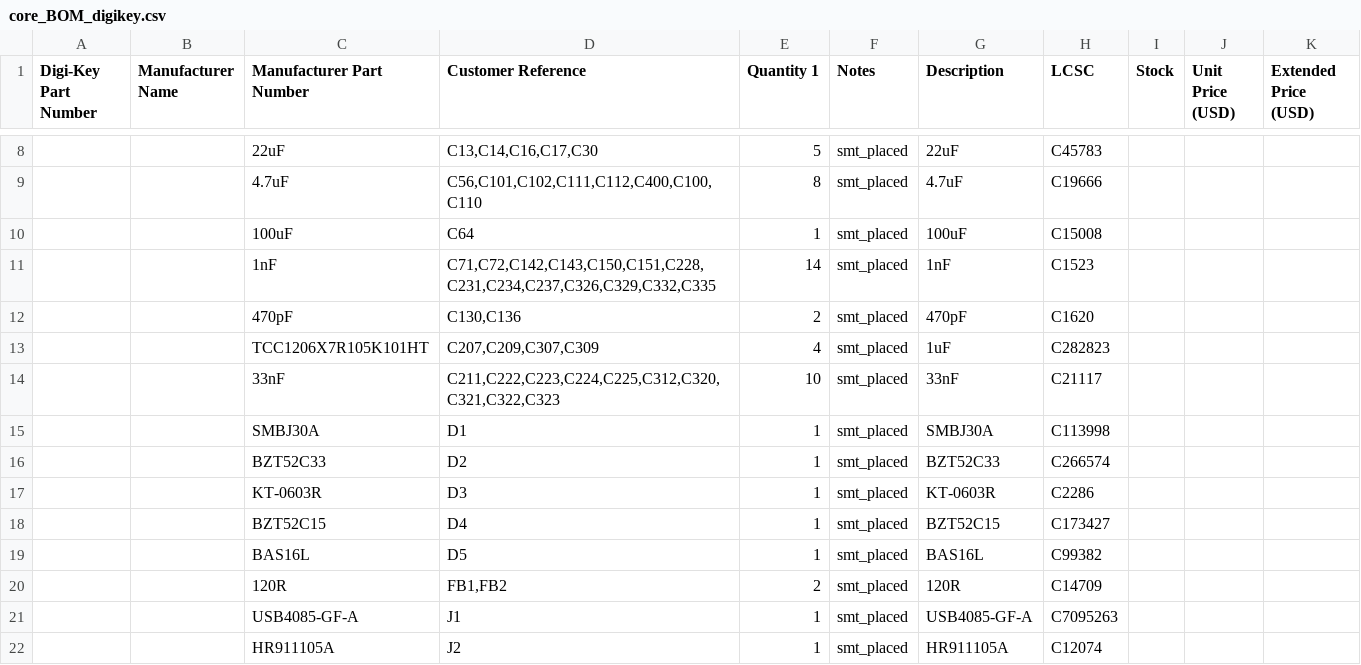
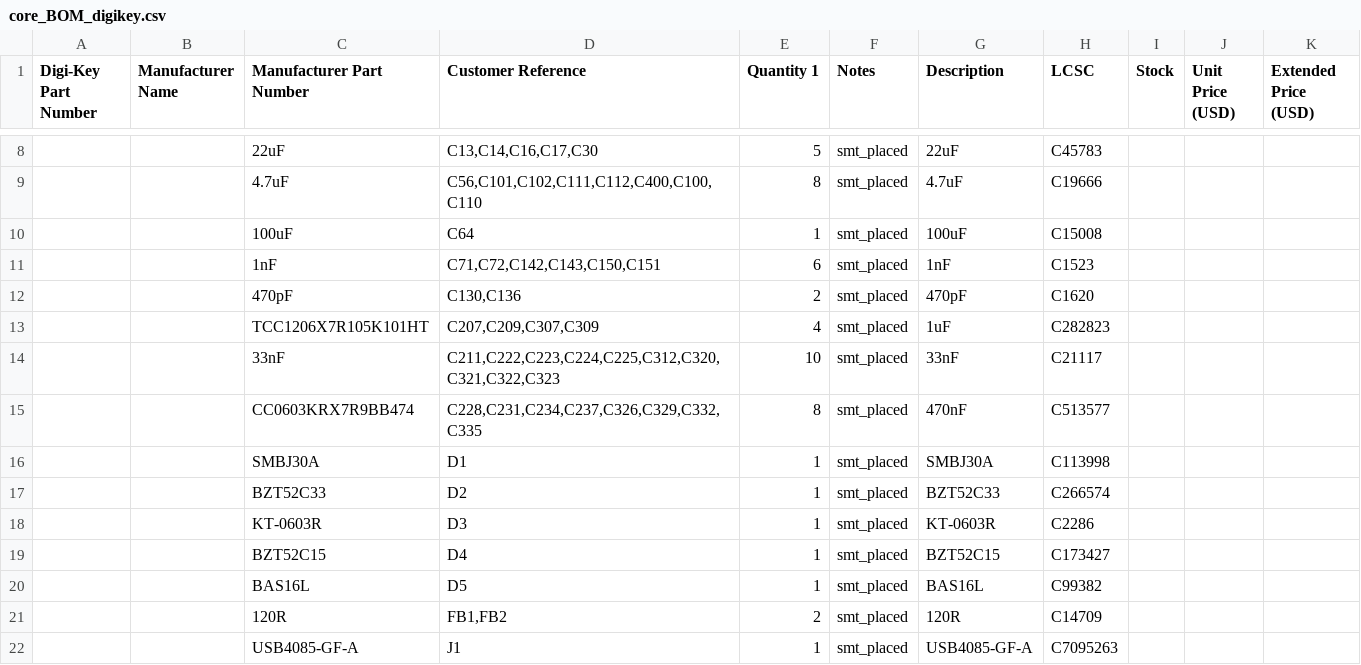
Before and after one commit to Hive-RSI-Lab/hifi-receiver, a CSV file: boards/core/fab/core_BOM_digikey.csv, drawn as a sheet; only a part is shown, gaps mark what is left out; the shorter side is filled out with more unchanged rows.

```diff
--- a/boards/core/fab/core_BOM_digikey.csv
+++ b/boards/core/fab/core_BOM_digikey.csv
@@ -10,3 +10,3 @@ Digi-Key Part Number,Manufacturer Name,Manufacturer Part Number,Customer Referen
 ,,100uF,C64,1,smt_placed,100uF,C15008,,,
-,,1nF,"C71,C72,C142,C143,C150,C151,C228,C231,C234,C237,C326,C329,C332,C335",14,smt_placed,1nF,C1523,,,
+,,1nF,"C71,C72,C142,C143,C150,C151",6,smt_placed,1nF,C1523,,,
 ,,470pF,"C130,C136",2,smt_placed,470pF,C1620,,,
@@ -14,2 +14,3 @@ Digi-Key Part Number,Manufacturer Name,Manufacturer Part Number,Customer Referen
 ,,33nF,"C211,C222,C223,C224,C225,C312,C320,C321,C322,C323",10,smt_placed,33nF,C21117,,,
+,,CC0603KRX7R9BB474,"C228,C231,C234,C237,C326,C329,C332,C335",8,smt_placed,470nF,C513577,,,
 ,,SMBJ30A,D1,1,smt_placed,SMBJ30A,C113998,,,
```
Also changed, not shown: boards/core/fab/core_BOM_mouser.csv, boards/core/fab/prebuy.csv, 30 other files.
